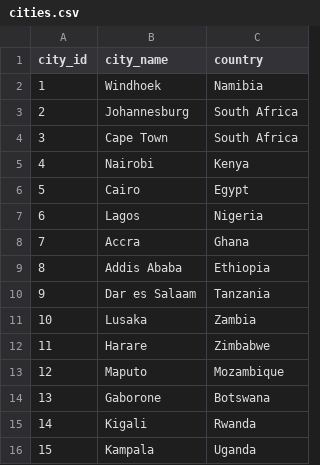
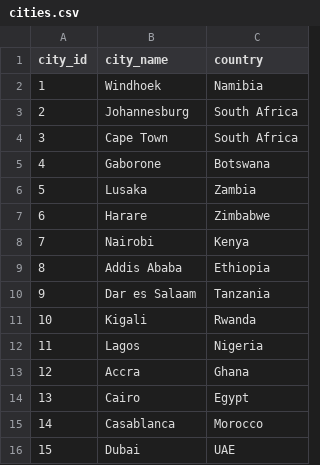
Before and after one commit to lineekela065/Ai_project_ninjas, a CSV file: part1/data/cities.csv, drawn as a sheet.

Commit message:
Update part1/data/cities.csv with real assignment data

```diff
--- a/part1/data/cities.csv
+++ b/part1/data/cities.csv
@@ -4,13 +4,13 @@ city_id,city_name,country
 3,Cape Town,South Africa
-4,Nairobi,Kenya
-5,Cairo,Egypt
-6,Lagos,Nigeria
-7,Accra,Ghana
+4,Gaborone,Botswana
+5,Lusaka,Zambia
+6,Harare,Zimbabwe
+7,Nairobi,Kenya
 8,Addis Ababa,Ethiopia
 9,Dar es Salaam,Tanzania
-10,Lusaka,Zambia
-11,Harare,Zimbabwe
-12,Maputo,Mozambique
-13,Gaborone,Botswana
-14,Kigali,Rwanda
-15,Kampala,Uganda
+10,Kigali,Rwanda
+11,Lagos,Nigeria
+12,Accra,Ghana
+13,Cairo,Egypt
+14,Casablanca,Morocco
+15,Dubai,UAE
```
